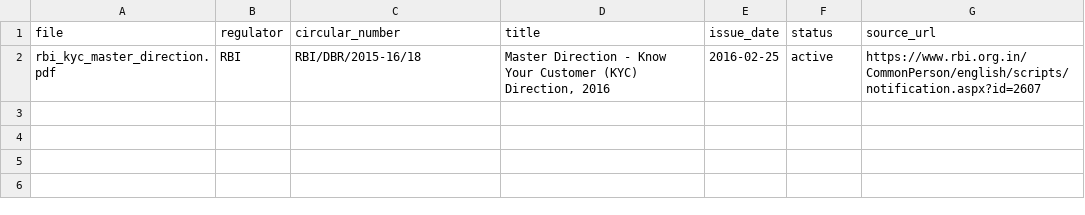
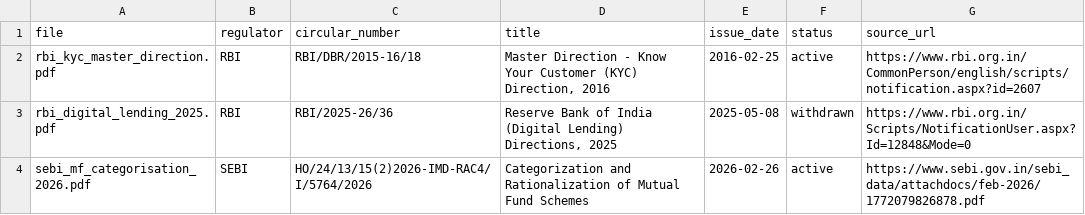
Before and after one commit to Musharraf-Bubere/niyam, a CSV file: data/manifest.csv, drawn as a sheet; the diff names each change by its address in the sheet, - before the commit and + after, or states it on an @@ line.

Commit message:
data: complete manifest with all three sample documents

```diff
--- a/data/manifest.csv
+++ b/data/manifest.csv
+row 3: rbi_digital_lending_2025.pdf | RBI | RBI/2025-26/36 | Reserve Bank of India (Digital Lending) Directions, 2025 | 2025-05-08 | withdrawn | https://www.rbi.org.in/Scripts/NotificationUser.aspx?Id=12848&Mode=0
+row 4: sebi_mf_categorisation_2026.pdf | SEBI | HO/24/13/15(2)2026-IMD-RAC4/I/5764/2026 | Categorization and Rationalization of Mutual Fund Schemes | 2026-02-26 | active | https://www.sebi.gov.in/sebi_data/attachdocs/feb-2026/1772079826878.pdf
```
